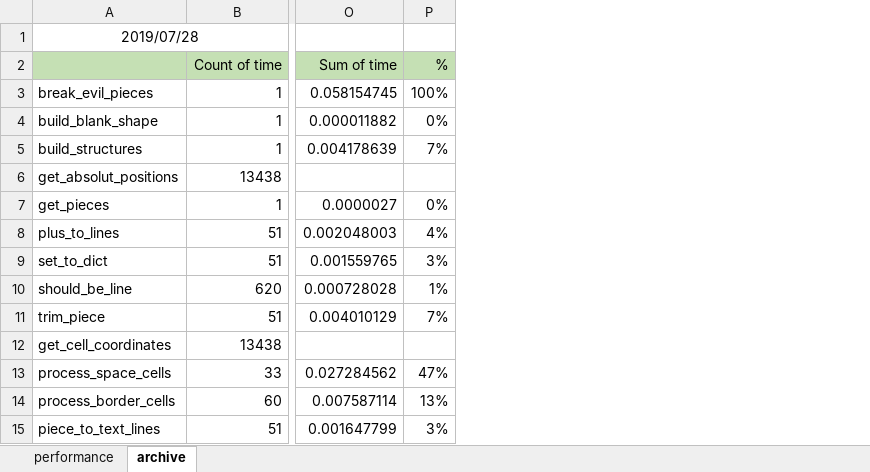
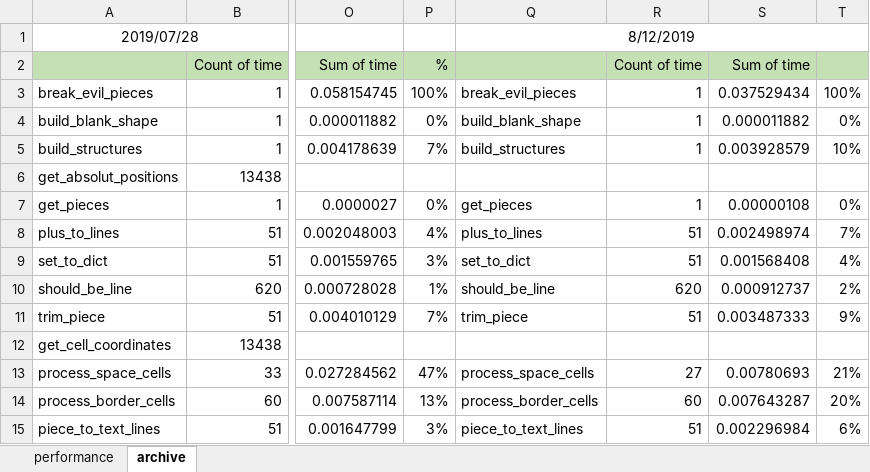
Before and after one commit to SophonAlpha/codewars, an Excel workbook: solutions/break_the_pieces_evilized_edition.xlsx, sheet archive, drawn as a sheet; only a part is shown, gaps mark what is left out; values as stored, in another font and other column widths than the file's, no borders; the diff names each change by its address in the sheet, - before the commit and + after, or states it on an @@ line.

```diff
--- a/solutions/break_the_pieces_evilized_edition.xlsx (sheet archive)
+++ b/solutions/break_the_pieces_evilized_edition.xlsx (sheet archive)
+column Q, rows 1-15: 8/12/2019 |  | break_evil_pieces | build_blank_shape | build_structures |  | get_pieces | plus_to_lines | set_to_dict | should_be_line | trim_piece |  | process_space_cells | process_border_cells | piece_to_text_lines
+column R, rows 2-15: Count of time | 1 | 1 | 1 |  | 1 | 51 | 51 | 620 | 51 |  | 27 | 60 | 51
+column S, rows 2-15: Sum of time | 0.037529434 | 0.000011882 | 0.003928579 |  | 0.00000108 | 0.002498974 | 0.001568408 | 0.000912737 | 0.003487333 |  | 0.00780693 | 0.007643287 | 0.002296984
+column T, rows 3-15: 100% | 0% | 10% |  | 0% | 7% | 4% | 2% | 9% |  | 21% | 20% | 6%
```
Also changed, not shown: sheet performance, formulas that keep their value, 2 other files.
